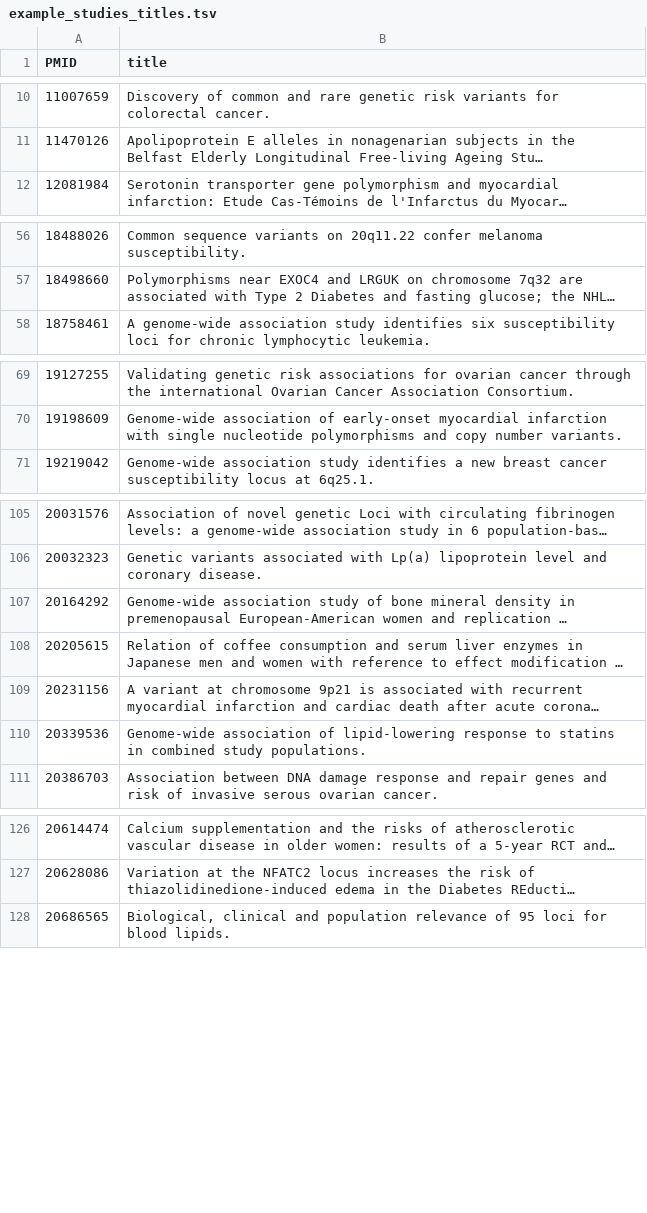
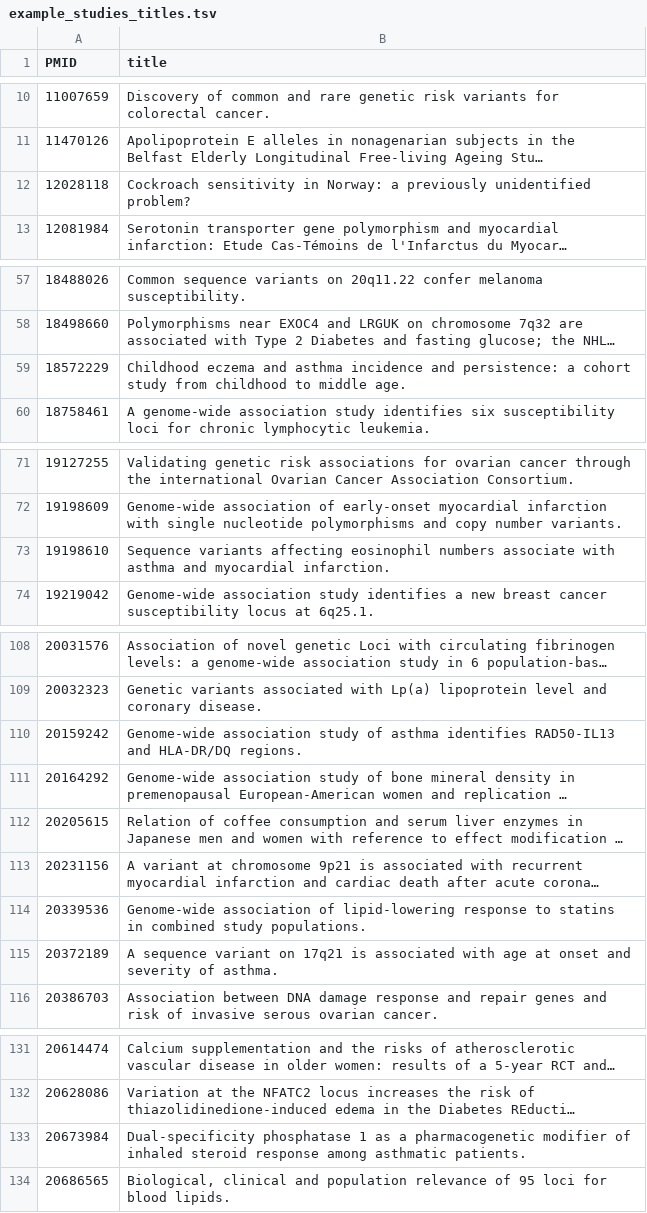
Before and after one commit to EBISPOT/cohort-ontology, a TSV file: src/curation/example_studies_titles.tsv, drawn as a sheet; only a part is shown, gaps mark what is left out; long unchanged cells end in …; the diff covers the shown part only; the diff names each change by its address in the sheet, - before the commit and + after, or states it on an @@ line.

```diff
--- a/src/curation/example_studies_titles.tsv
+++ b/src/curation/example_studies_titles.tsv
+row 12: 12028118 | Cockroach sensitivity in Norway: a previously unidentified problem?
+row 59: 18572229 | Childhood eczema and asthma incidence and persistence: a cohort study from childhood to middle age.
+row 73: 19198610 | Sequence variants affecting eosinophil numbers associate with asthma and myocardial infarction.
+row 110: 20159242 | Genome-wide association study of asthma identifies RAD50-IL13 and HLA-DR/DQ regions.
+row 115: 20372189 | A sequence variant on 17q21 is associated with age at onset and severity of asthma.
+row 133: 20673984 | Dual-specificity phosphatase 1 as a pharmacogenetic modifier of inhaled steroid response among asthmatic patients.
```
Also changed, not shown: 6 added rows elsewhere in this file, src/curation/distinct_diseases_mapped.csv, src/curation/distinct_exposures_mapped.csv, 33 other files.
